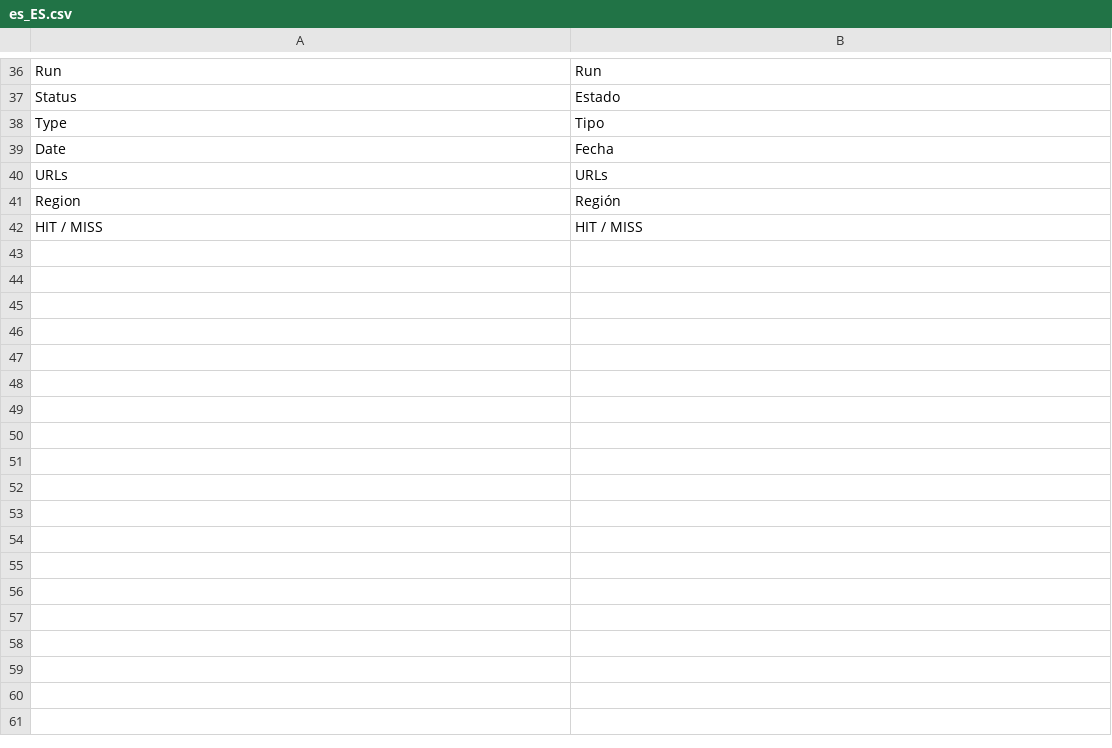
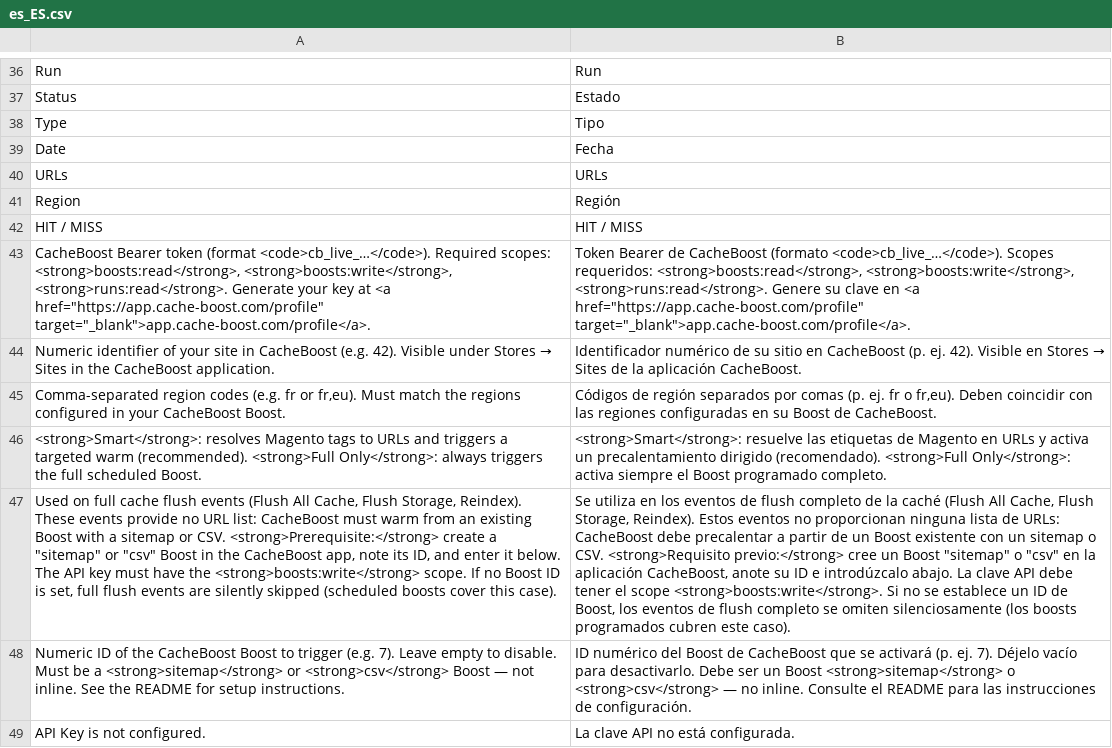
Before and after one commit to nhodin/cacheboost-magento-plugin, a CSV file: app/code/CacheBoost/Warmer/i18n/es_ES.csv, drawn as a sheet; only a part is shown, gaps mark what is left out; the diff names each change by its address in the sheet, - before the commit and + after, or states it on an @@ line.

```diff
--- a/app/code/CacheBoost/Warmer/i18n/es_ES.csv
+++ b/app/code/CacheBoost/Warmer/i18n/es_ES.csv
+row 43: CacheBoost Bearer token (format <code>cb_live_…</code>). Required scopes: <strong>boosts:read</strong>, <strong>boosts:write</strong>, <strong>runs:read</strong>. Generate your key at <a href="https://app.cache-boost.com/profile" target="_blank">app.cache-boost.com/profile</a>. | Token Bearer de CacheBoost (formato <code>cb_live_…</code>). Scopes requeridos: <strong>boosts:read</strong>, <strong>boosts:write</strong>, <strong>runs:read</strong>. Genere su clave en <a href="https://app.cache-boost.com/profile" target="_blank">app.cache-boost.com/profile</a>.
+row 44: Numeric identifier of your site in CacheBoost (e.g. 42). Visible under Stores → Sites in the CacheBoost application. | Identificador numérico de su sitio en CacheBoost (p. ej. 42). Visible en Stores → Sites de la aplicación CacheBoost.
+row 45: Comma-separated region codes (e.g. fr or fr,eu). Must match the regions configured in your CacheBoost Boost. | Códigos de región separados por comas (p. ej. fr o fr,eu). Deben coincidir con las regiones configuradas en su Boost de CacheBoost.
+row 46: <strong>Smart</strong>: resolves Magento tags to URLs and triggers a targeted warm (recommended). <strong>Full Only</strong>: always triggers the full scheduled Boost. | <strong>Smart</strong>: resuelve las etiquetas de Magento en URLs y activa un precalentamiento dirigido (recomendado). <strong>Full Only</strong>: activa siempre el Boost programado completo.
+row 47: Used on full cache flush events (Flush All Cache, Flush Storage, Reindex). These events provide no URL list: CacheBoost must warm from an existing Boost with a sitemap or CSV. <strong>Prerequisite:</strong> create a "sitemap" or "csv" Boost in the CacheBoost app, note its ID, and enter it below. The API key must have the <strong>boosts:write</strong> scope. If no Boost ID is set, full flush events are silently skipped (scheduled boosts cover this case). | Se utiliza en los eventos de flush completo de la caché (Flush All Cache, Flush Storage, Reindex). Estos eventos no proporcionan ninguna lista de URLs: CacheBoost debe precalentar a partir de un Boost existente con un sitemap o CSV. <strong>Requisito previo:</strong> cree un Boost "sitemap" o "csv" en la aplicación CacheBoost, anote su ID e introdúzcalo abajo. La clave API debe tener el scope <strong>boosts:write</strong>. Si no se establece un ID de Boost, los eventos de flush completo se omiten silenciosamente (los boosts programados cubren este caso).
+row 48: Numeric ID of the CacheBoost Boost to trigger (e.g. 7). Leave empty to disable. Must be a <strong>sitemap</strong> or <strong>csv</strong> Boost — not inline. See the README for setup instructions. | ID numérico del Boost de CacheBoost que se activará (p. ej. 7). Déjelo vacío para desactivarlo. Debe ser un Boost <strong>sitemap</strong> o <strong>csv</strong> — no inline. Consulte el README para las instrucciones de configuración.
+row 49: API Key is not configured. | La clave API no está configurada.
```
Also changed, not shown: app/code/CacheBoost/Warmer/i18n/de_DE.csv, app/code/CacheBoost/Warmer/i18n/en_US.csv, 14 other files.
